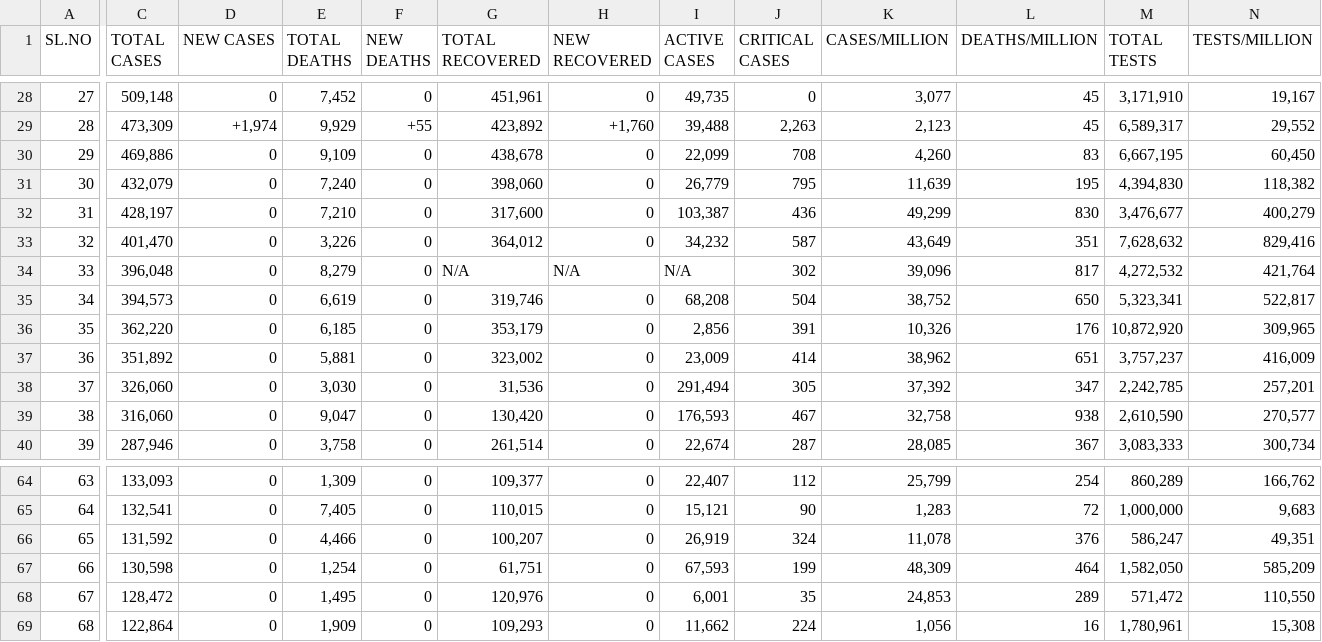
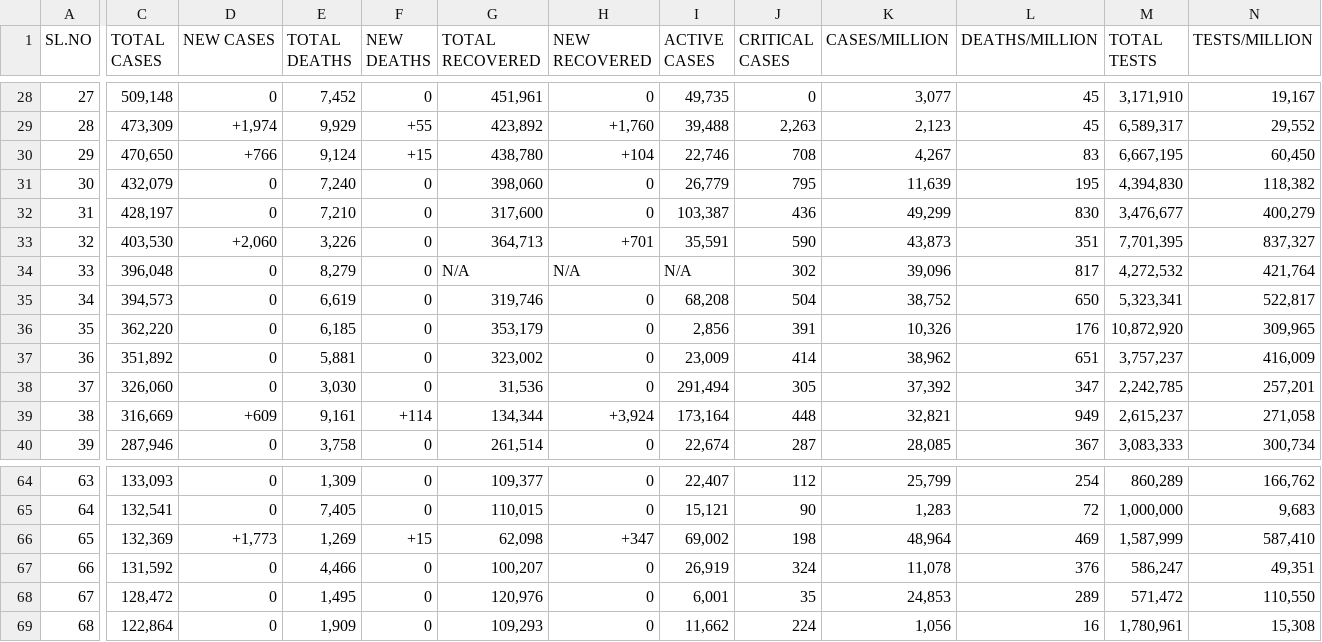
Before and after one commit to deb12378/CV-19, a CSV file: data.csv, drawn as a sheet; only a part is shown, gaps mark what is left out; removed rows and columns are numbered as before the commit, all else as after; rows hold the shown columns only; the diff covers the shown part only; the diff names each change by its address in the sheet, - before the commit and + after, or states it on an @@ line.

Commit message:
Updated data

```diff
--- a/data.csv
+++ b/data.csv
-C30 (TOTAL CASES): 469,886
+C30 (TOTAL CASES): 470,650
-D30 (NEW CASES): 0
+D30 (NEW CASES): +766
-E30 (TOTAL DEATHS): 9,109
+E30 (TOTAL DEATHS): 9,124
-F30 (NEW DEATHS): 0
+F30 (NEW DEATHS): +15
-G30 (TOTAL RECOVERED): 438,678
+G30 (TOTAL RECOVERED): 438,780
-H30 (NEW RECOVERED): 0
+H30 (NEW RECOVERED): +104
-I30 (ACTIVE CASES): 22,099
+I30 (ACTIVE CASES): 22,746
-K30 (CASES/MILLION): 4,260
+K30 (CASES/MILLION): 4,267
-C33 (TOTAL CASES): 401,470
+C33 (TOTAL CASES): 403,530
-D33 (NEW CASES): 0
+D33 (NEW CASES): +2,060
-G33 (TOTAL RECOVERED): 364,012
+G33 (TOTAL RECOVERED): 364,713
-H33 (NEW RECOVERED): 0
+H33 (NEW RECOVERED): +701
-I33 (ACTIVE CASES): 34,232
+I33 (ACTIVE CASES): 35,591
-J33 (CRITICAL CASES): 587
+J33 (CRITICAL CASES): 590
-K33 (CASES/MILLION): 43,649
+K33 (CASES/MILLION): 43,873
-M33 (TOTAL TESTS): 7,628,632
+M33 (TOTAL TESTS): 7,701,395
-N33 (TESTS/MILLION): 829,416
+N33 (TESTS/MILLION): 837,327
-C39 (TOTAL CASES): 316,060
+C39 (TOTAL CASES): 316,669
-D39 (NEW CASES): 0
+D39 (NEW CASES): +609
-E39 (TOTAL DEATHS): 9,047
+E39 (TOTAL DEATHS): 9,161
-F39 (NEW DEATHS): 0
+F39 (NEW DEATHS): +114
-G39 (TOTAL RECOVERED): 130,420
+G39 (TOTAL RECOVERED): 134,344
-H39 (NEW RECOVERED): 0
+H39 (NEW RECOVERED): +3,924
-I39 (ACTIVE CASES): 176,593
+I39 (ACTIVE CASES): 173,164
-J39 (CRITICAL CASES): 467
+J39 (CRITICAL CASES): 448
-K39 (CASES/MILLION): 32,758
+K39 (CASES/MILLION): 32,821
-L39 (DEATHS/MILLION): 938
+L39 (DEATHS/MILLION): 949
-M39 (TOTAL TESTS): 2,610,590
+M39 (TOTAL TESTS): 2,615,237
-N39 (TESTS/MILLION): 270,577
+N39 (TESTS/MILLION): 271,058
+row 66: 65 | 132,369 | +1,773 | 1,269 | +15 | 62,098 | +347 | 69,002 | 198 | 48,964 | 469 | 1,587,999 | 587,410
-A67 (SL.NO): 65
+A67 (SL.NO): 66
-row 67: 66 | 130,598 | 0 | 1,254 | 0 | 61,751 | 0 | 67,593 | 199 | 48,309 | 464 | 1,582,050 | 585,209
```
Also changed, not shown: 32 edited cells elsewhere in this file.
